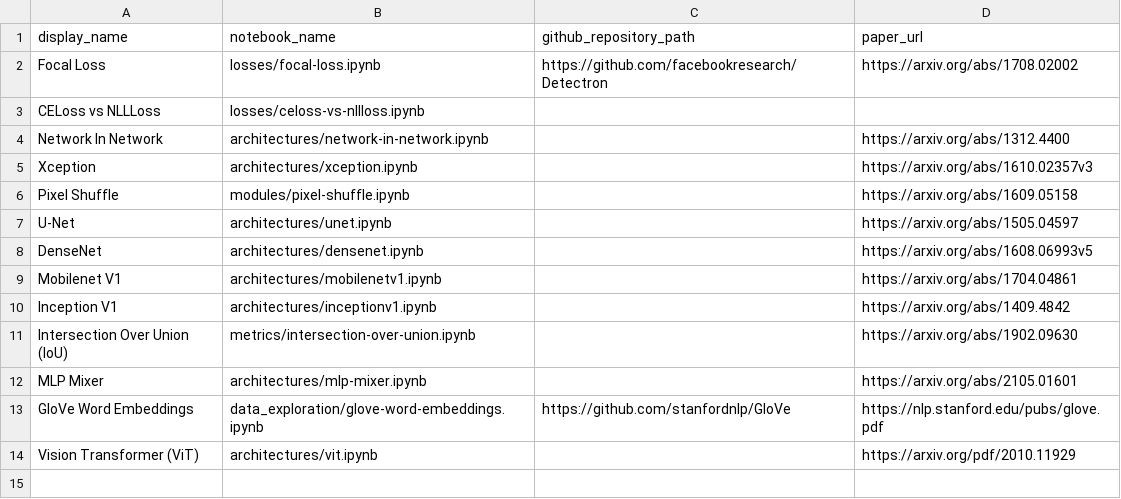
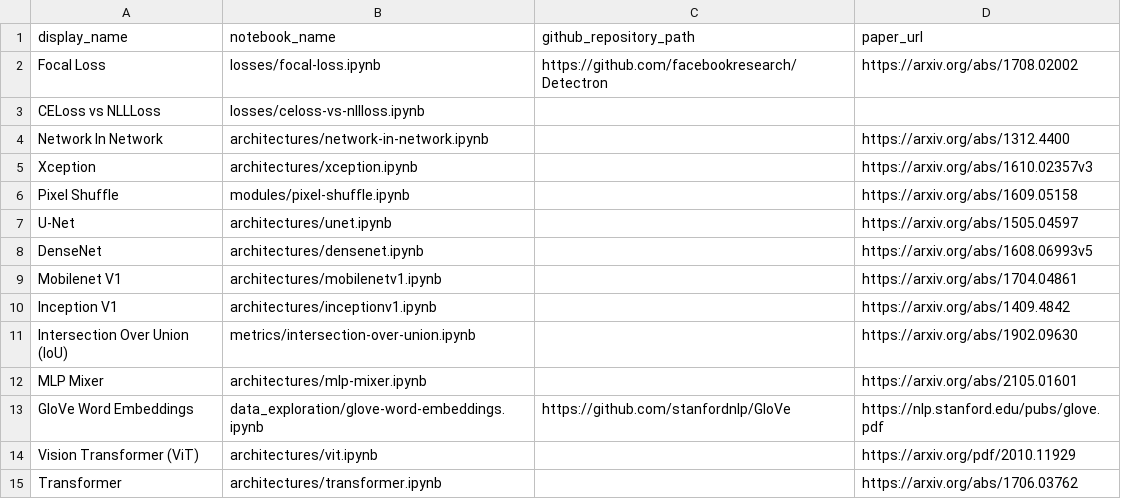
Before and after one commit to semilleroCV/deep-learning-notes, a CSV file: automation/notebooks-table-data.csv, drawn as a sheet.

```diff
--- a/automation/notebooks-table-data.csv
+++ b/automation/notebooks-table-data.csv
@@ -14 +14,2 @@ GloVe Word Embeddings, data_exploration/glove-word-embeddings.ipynb,https://gith
 Vision Transformer (ViT),architectures/vit.ipynb,,https://arxiv.org/pdf/2010.11929
+Transformer, architectures/transformer.ipynb,,https://arxiv.org/abs/1706.03762
```
Also changed, not shown: 1 other file.
